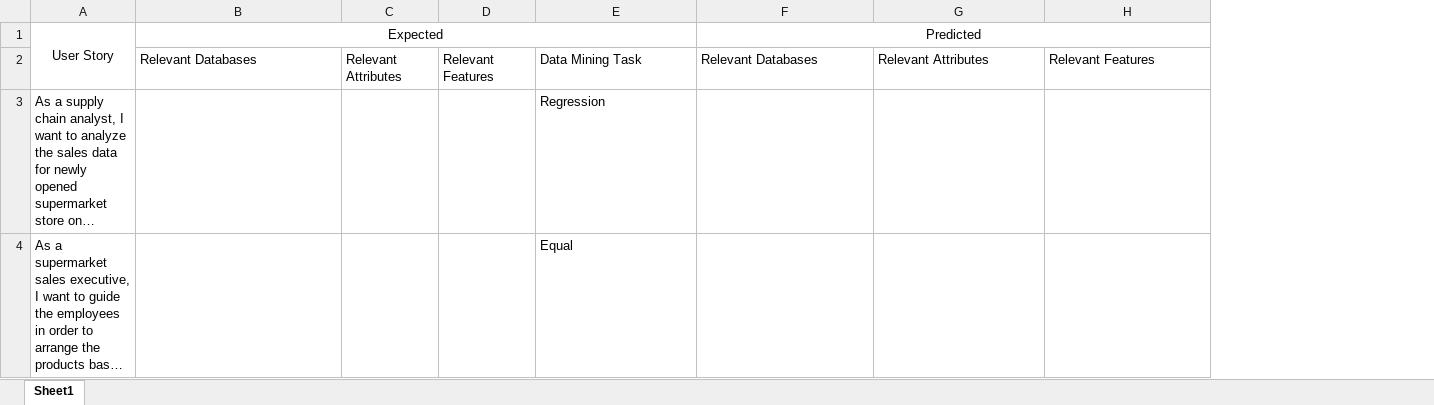
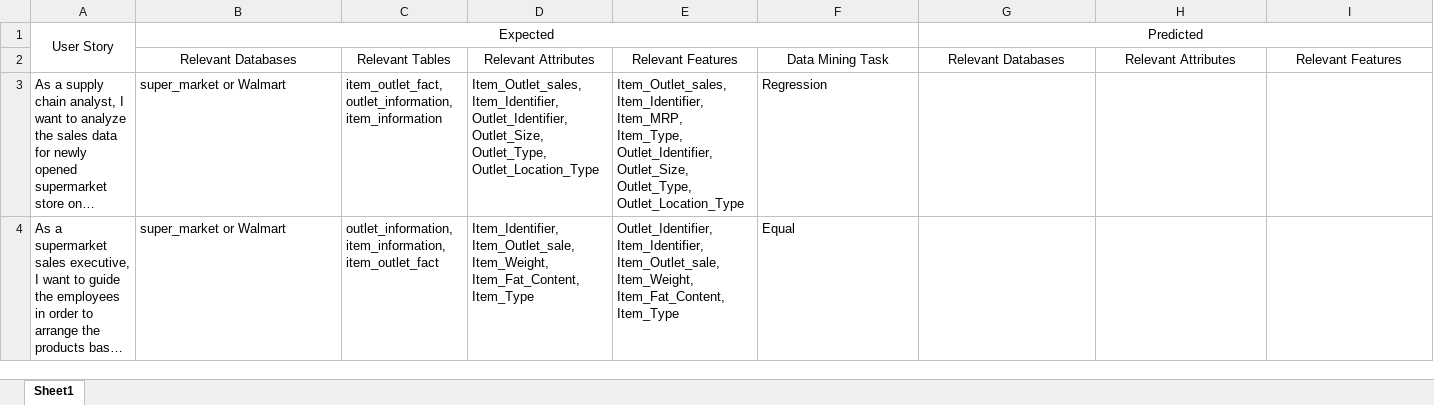
Before and after one commit to achouhan93/FIF-Project, an Excel workbook: Codes/FIF Evaluation.xlsx, sheet Sheet1, drawn as a sheet; only a part is shown; long unchanged cells end in …; values as stored, in another font and other column widths than the file's, no borders; removed rows and columns are numbered as before the commit, all else as after; ↵ is a line break in a cell; the diff covers the shown part only; the diff names each change by its address in the sheet, - before the commit and + after, or states it on an @@ line.

```diff
--- a/Codes/FIF Evaluation.xlsx (sheet Sheet1)
+++ b/Codes/FIF Evaluation.xlsx (sheet Sheet1)
-column C, row 2: Relevant Attributes
-column D, row 2: Relevant Features
+column C, rows 2-4: Relevant Tables | item_outlet_fact, outlet_information, item_information | outlet_information, item_information, item_outlet_fact
+column D, rows 2-4: Relevant Attributes | Item_Outlet_sales, Item_Identifier, ↵ Outlet_Identifier, Outlet_Size, Outlet_Type, Outlet_Location_Type | Item_Identifier, Item_Outlet_sale, Item_Weight, Item_Fat_Content, Item_Type
+column E, rows 2-4: Relevant Features | Item_Outlet_sales, Item_Identifier, Item_MRP, Item_Type, ↵ Outlet_Identifier, Outlet_Size, Outlet_Type, Outlet_Location_Type | Outlet_Identifier, Item_Identifier, Item_Outlet_sale, Item_Weight, Item_Fat_Content, Item_Type
-B2 alignment: left
+B2 alignment: center
-F2:I2 alignment: left
+F2:I2 alignment: center
-B3:B4: (empty)
+B3:B4: super_market or Walmart
```
Also changed, not shown: 10 edited cells and cell formats elsewhere in this sheet, 5 other files.
